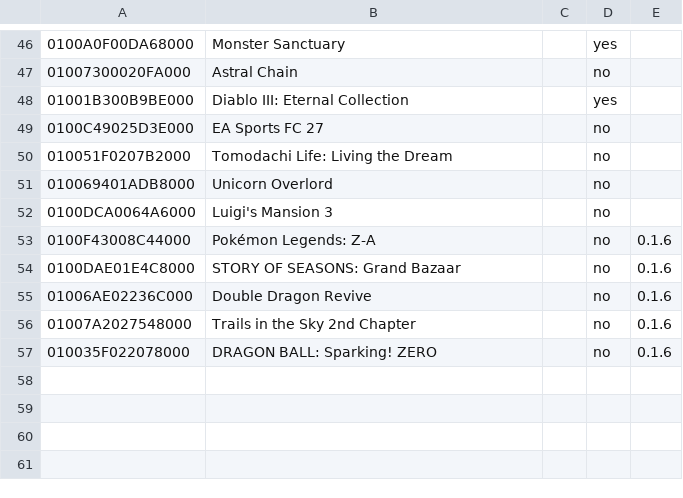
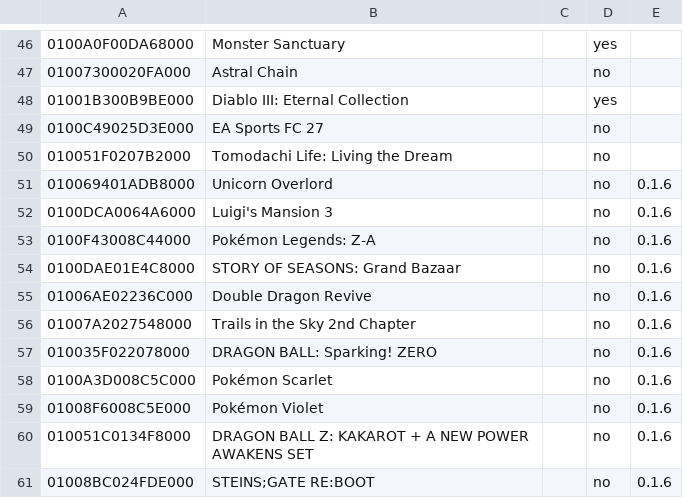
Before and after one commit to Ahihobimu/peanuts-native, a TSV file: peanuts/games.tsv, drawn as a sheet; only a part is shown, gaps mark what is left out.

Commit message:
Pokémon Scarlet, Pokémon Violet, DRAGON BALL Z: KAKAROT and STEINS;GATE RE:BOOT join the release (coming in 0.1.6)

```diff
--- a/peanuts/games.tsv
+++ b/peanuts/games.tsv
@@ -50,4 +50,4 @@
 010051F0207B2000	Tomodachi Life: Living the Dream		no
-010069401ADB8000	Unicorn Overlord		no
-0100DCA0064A6000	Luigi's Mansion 3		no
+010069401ADB8000	Unicorn Overlord		no	0.1.6
+0100DCA0064A6000	Luigi's Mansion 3		no	0.1.6
 0100F43008C44000	Pokémon Legends: Z-A		no	0.1.6
@@ -57 +57,5 @@
 010035F022078000	DRAGON BALL: Sparking! ZERO		no	0.1.6
+0100A3D008C5C000	Pokémon Scarlet		no	0.1.6
+01008F6008C5E000	Pokémon Violet		no	0.1.6
+010051C0134F8000	DRAGON BALL Z: KAKAROT + A NEW POWER AWAKENS SET		no	0.1.6
+01008BC024FDE000	STEINS;GATE RE:BOOT		no	0.1.6
```
Also changed, not shown: 6 other files.
